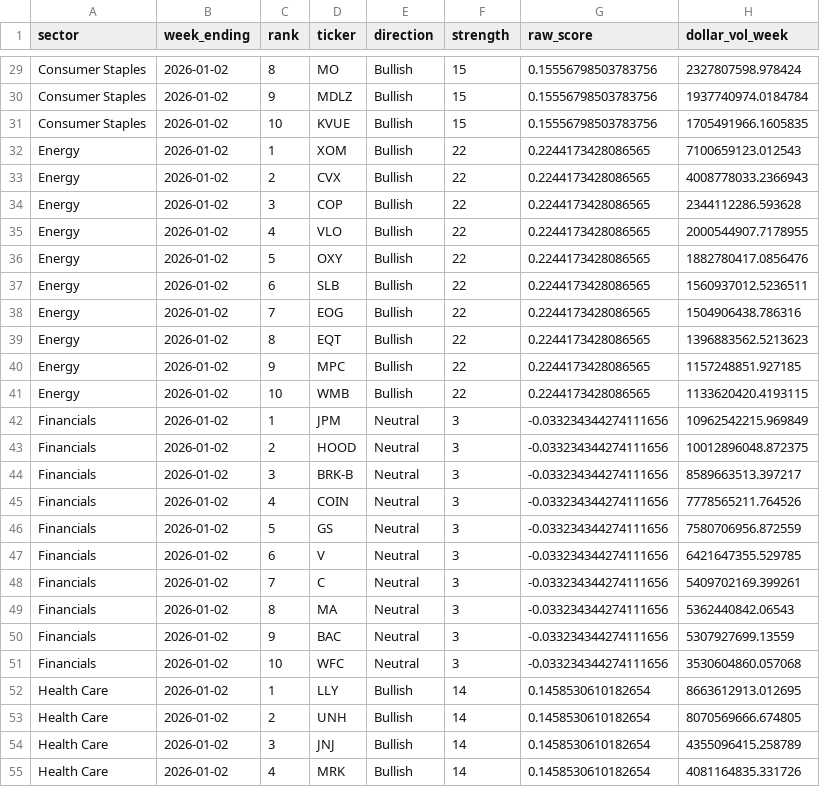
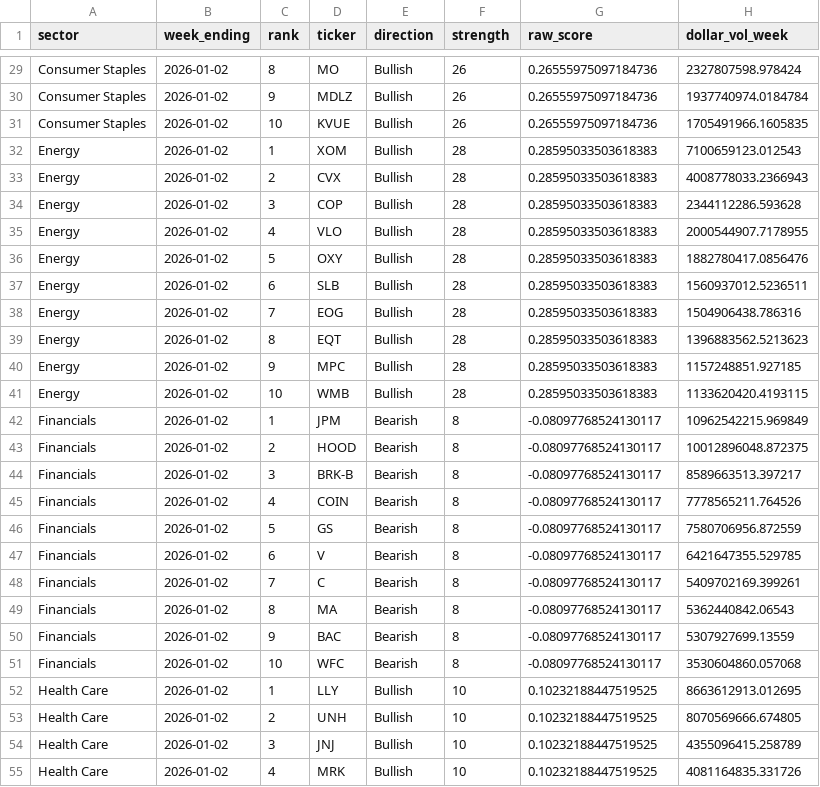
Before and after one commit to vittok/stare, a CSV file: reports/sector_dashboard_top10.csv, drawn as a sheet; only a part is shown, gaps mark what is left out; the diff covers the shown part only; the diff names each change by its address in the sheet, - before the commit and + after, or states it on an @@ line.

```diff
--- a/reports/sector_dashboard_top10.csv
+++ b/reports/sector_dashboard_top10.csv
-F29:F31 (strength): 15
+F29:F31 (strength): 26
-G29:G31 (raw_score): 0.15556798503783756
+G29:G31 (raw_score): 0.26555975097184736
-F32:F41 (strength): 22
+F32:F41 (strength): 28
-G32:G41 (raw_score): 0.2244173428086565
+G32:G41 (raw_score): 0.28595033503618383
-E42:E51 (direction): Neutral
+E42:E51 (direction): Bearish
-F42:F51 (strength): 3
+F42:F51 (strength): 8
-G42:G51 (raw_score): -0.033234344274111656
+G42:G51 (raw_score): -0.08097768524130117
-F52:F55 (strength): 14
+F52:F55 (strength): 10
-G52:G55 (raw_score): 0.1458530610182654
+G52:G55 (raw_score): 0.10232188447519525
```
Also changed, not shown: 136 edited cells elsewhere in this file, 3 other files.
